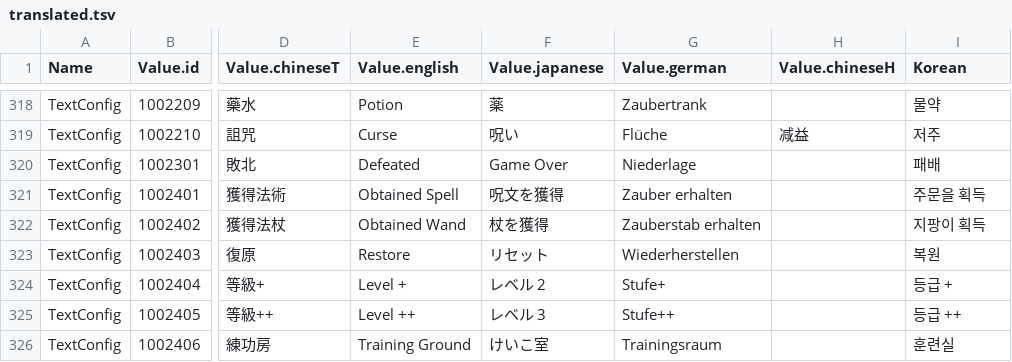
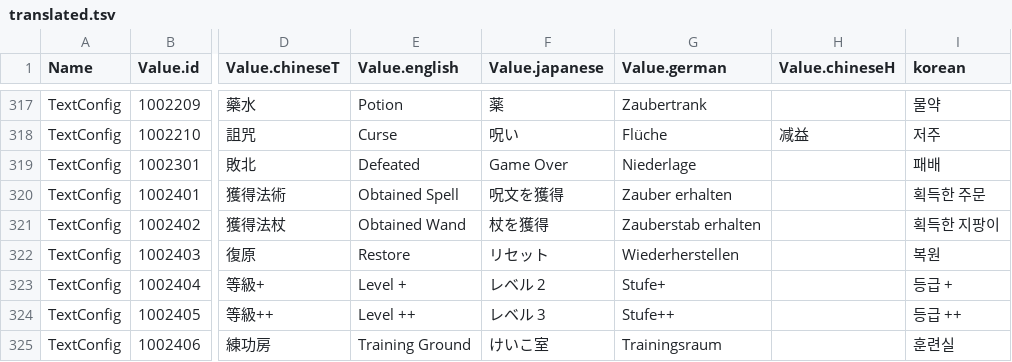
Before and after one commit to myjung/translate-magicraft, a TSV file: docs/translated.tsv, drawn as a sheet; only a part is shown, gaps mark what is left out; addresses are those after the commit; the diff covers the shown part only; the diff names each change by its address in the sheet, - before the commit and + after, or states it on an @@ line.

```diff
--- a/docs/translated.tsv
+++ b/docs/translated.tsv
-I1: Korean
+I1: korean
-I320 (korean): 주문을 획득
+I320 (korean): 획득한 주문
-I321 (korean): 지팡이 획득
+I321 (korean): 획득한 지팡이
```
Also changed, not shown: 7 added rows, 2 removed rows and 44 edited cells elsewhere in this file, 1 other file.
